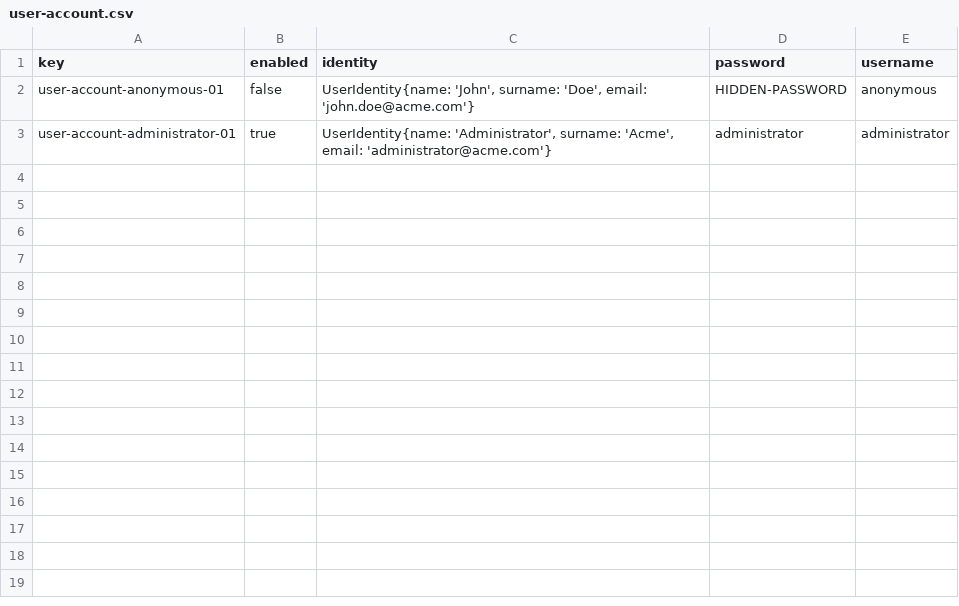
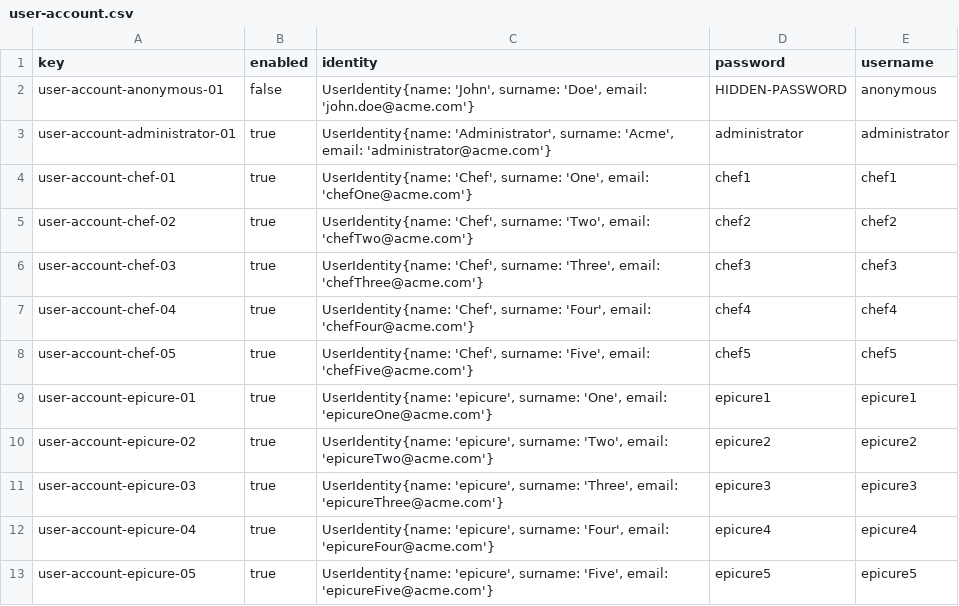
Before and after one commit to rafavisan/Acme-Recipes-22.8, a CSV file: src/main/webapp/WEB-INF/resources/initial-data/user-account.csv, drawn as a sheet.

```diff
--- a/src/main/webapp/WEB-INF/resources/initial-data/user-account.csv
+++ b/src/main/webapp/WEB-INF/resources/initial-data/user-account.csv
@@ -3 +3,11 @@ user-account-anonymous-01,false,"UserIdentity{name: 'John', surname: 'Doe', emai
 user-account-administrator-01,true,"UserIdentity{name: 'Administrator', surname: 'Acme', email: 'administrator@acme.com'}",administrator,administrator
+user-account-chef-01,true,"UserIdentity{name: 'Chef', surname: 'One', email: 'chefOne@acme.com'}",chef1,chef1
+user-account-chef-02,true,"UserIdentity{name: 'Chef', surname: 'Two', email: 'chefTwo@acme.com'}",chef2,chef2
+user-account-chef-03,true,"UserIdentity{name: 'Chef', surname: 'Three', email: 'chefThree@acme.com'}",chef3,chef3
+user-account-chef-04,true,"UserIdentity{name: 'Chef', surname: 'Four', email: 'chefFour@acme.com'}",chef4,chef4
+user-account-chef-05,true,"UserIdentity{name: 'Chef', surname: 'Five', email: 'chefFive@acme.com'}",chef5,chef5
+user-account-epicure-01,true,"UserIdentity{name: 'epicure', surname: 'One', email: 'epicureOne@acme.com'}",epicure1,epicure1
+user-account-epicure-02,true,"UserIdentity{name: 'epicure', surname: 'Two', email: 'epicureTwo@acme.com'}",epicure2,epicure2
+user-account-epicure-03,true,"UserIdentity{name: 'epicure', surname: 'Three', email: 'epicureThree@acme.com'}",epicure3,epicure3
+user-account-epicure-04,true,"UserIdentity{name: 'epicure', surname: 'Four', email: 'epicureFour@acme.com'}",epicure4,epicure4
+user-account-epicure-05,true,"UserIdentity{name: 'epicure', surname: 'Five', email: 'epicureFive@acme.com'}",epicure5,epicure5
```
Also changed, not shown: 20 other files.
